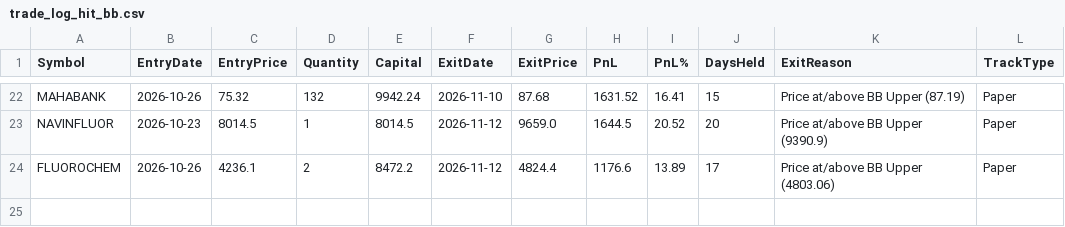
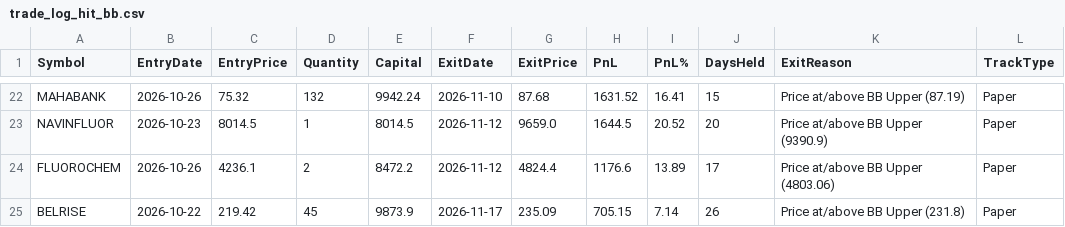
Before and after one commit to finnyrajmann/nse-bb-system, a CSV file: data/trade_log_hit_bb.csv, drawn as a sheet; only a part is shown, gaps mark what is left out; the diff names each change by its address in the sheet, - before the commit and + after, or states it on an @@ line.

Commit message:
Auto-update — 2026-11-17

```diff
--- a/data/trade_log_hit_bb.csv
+++ b/data/trade_log_hit_bb.csv
+row 25: BELRISE | 2026-10-22 | 219.42 | 45 | 9873.9 | 2026-11-17 | 235.09 | 705.15 | 7.14 | 26 | Price at/above BB Upper (231.8) | Paper
```
